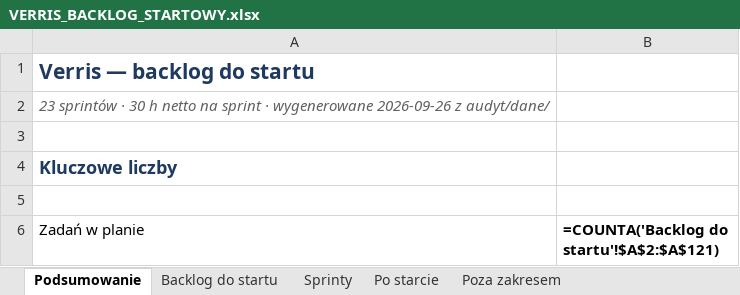
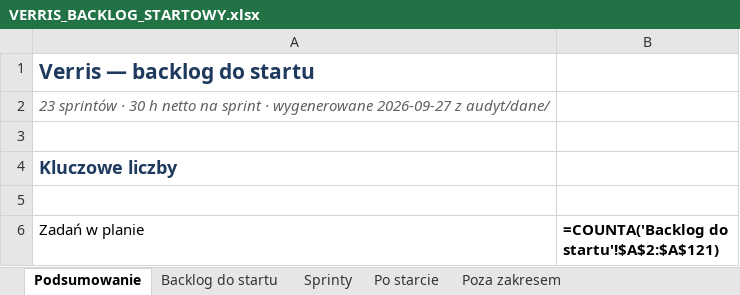
Before and after one commit to dominik-hvln/verris, an Excel workbook: plan-startowy-2026-08/VERRIS_BACKLOG_STARTOWY.xlsx, sheet Podsumowanie, drawn as a sheet; only a part is shown; values as stored, in another font and other column widths than the file's, no borders; formulas without a stored value are shown as written; the diff names each change by its address in the sheet, - before the commit and + after, or states it on an @@ line.

```diff
--- a/plan-startowy-2026-08/VERRIS_BACKLOG_STARTOWY.xlsx (sheet Podsumowanie)
+++ b/plan-startowy-2026-08/VERRIS_BACKLOG_STARTOWY.xlsx (sheet Podsumowanie)
-A2 (Zadań w planie): …· wygenerowane 2026-09-26 z audyt/dane/
+A2 (Zadań w planie): …· wygenerowane 2026-09-27 z audyt/dane/
```
Also changed, not shown: sheet Backlog do startu, audyt-parytetu-2026-08/VERRIS_PARYTET_FUNKCJI_2026-08.xlsx, 4 other files.
